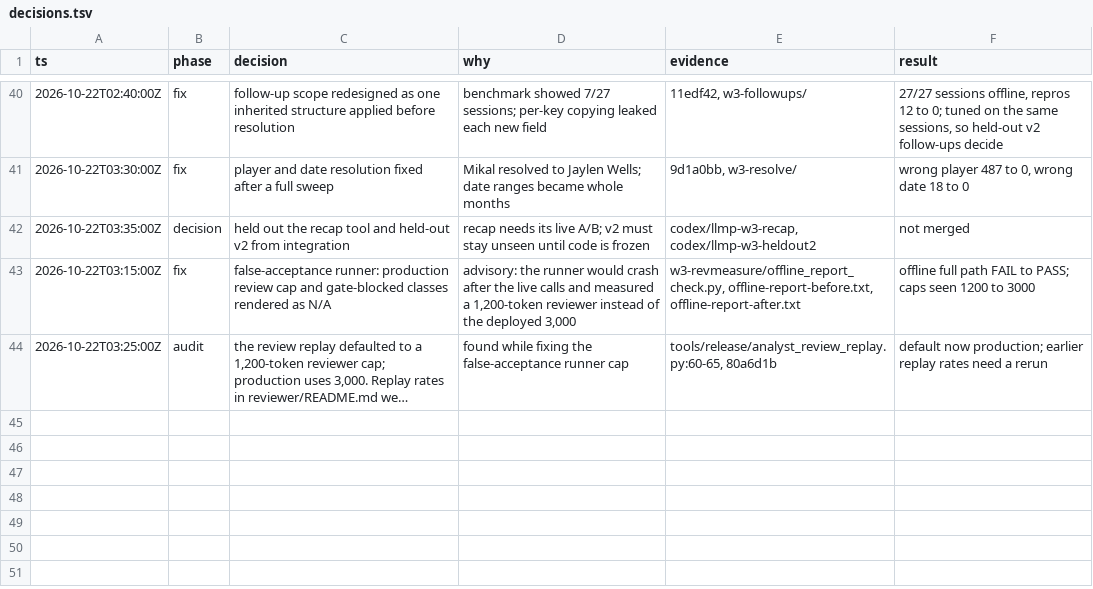
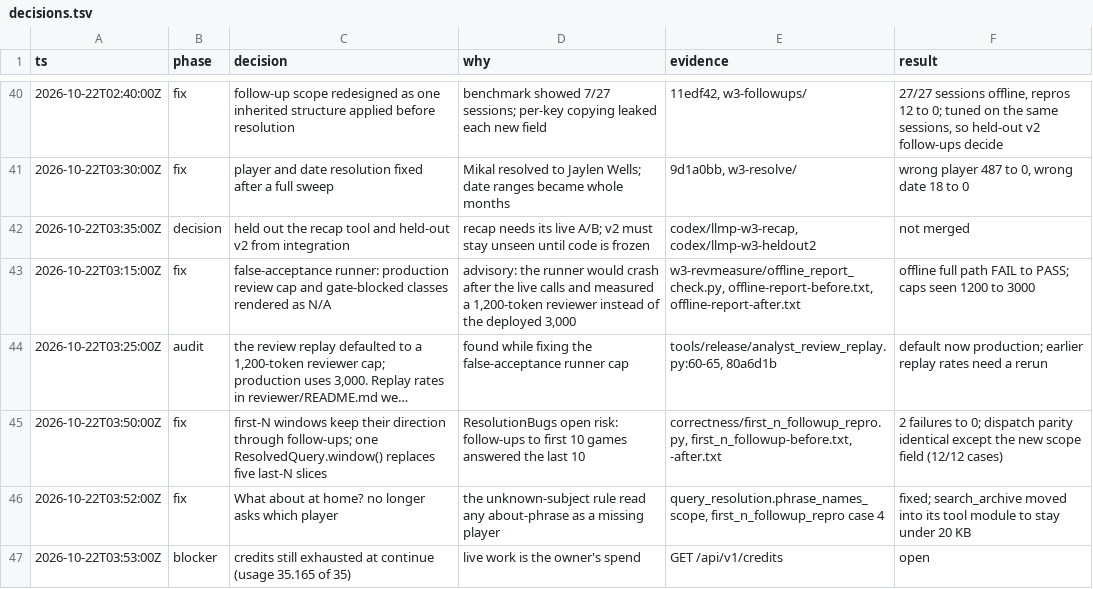
Before and after one commit to Mo-Awadalla/KnicksIQ, a TSV file: docs/release-evidence/llm-primary-20261021/decisions.tsv, drawn as a sheet; only a part is shown, gaps mark what is left out; long unchanged cells end in …; the diff names each change by its address in the sheet, - before the commit and + after, or states it on an @@ line.

Commit message:
Keep first-N direction through follow-ups; stop 'what about at home' asking for a player
A follow-up to 'first 10 games' answered the last 10: InheritedScope carried the count
but not the direction, and five call sites sliced games[-n:]. ResolvedQuery gains
relative_from_start and window(), used by every consumer; dispatch keeps size and
direction together. 'What about at home?' hit the unknown-subject rule and asked which
player; phrase_names_scope now recognises scope phrases. search_archive moves from
AnalystTools into analyst_tool_archive (its only caller) for the 20 KB limit.

Evidence: first_n_followup repro 2 failures to 0; dispatch parity 12/12 identical apart
from the new field; follow-up audit 27/27; declines 73/73; gate 0/324; 439 passed.

```diff
--- a/docs/release-evidence/llm-primary-20261021/decisions.tsv
+++ b/docs/release-evidence/llm-primary-20261021/decisions.tsv
+row 45: 2026-10-22T03:50:00Z | fix | first-N windows keep their direction through follow-ups; one ResolvedQuery.window() replaces five last-N slices | ResolutionBugs open risk: follow-ups to first 10 games answered the last 10 | correctness/first_n_followup_repro.py, first_n_followup-before.txt, -after.txt | 2 failures to 0; dispatch parity identical except the new scope field (12/12 cases)
+row 46: 2026-10-22T03:52:00Z | fix | What about at home? no longer asks which player | the unknown-subject rule read any about-phrase as a missing player | query_resolution.phrase_names_scope, first_n_followup_repro case 4 | fixed; search_archive moved into its tool module to stay under 20 KB
+row 47: 2026-10-22T03:53:00Z | blocker | credits still exhausted at continue (usage 35.165 of 35) | live work is the owner's spend | GET /api/v1/credits | open
```
Also changed, not shown: 11 other files.
